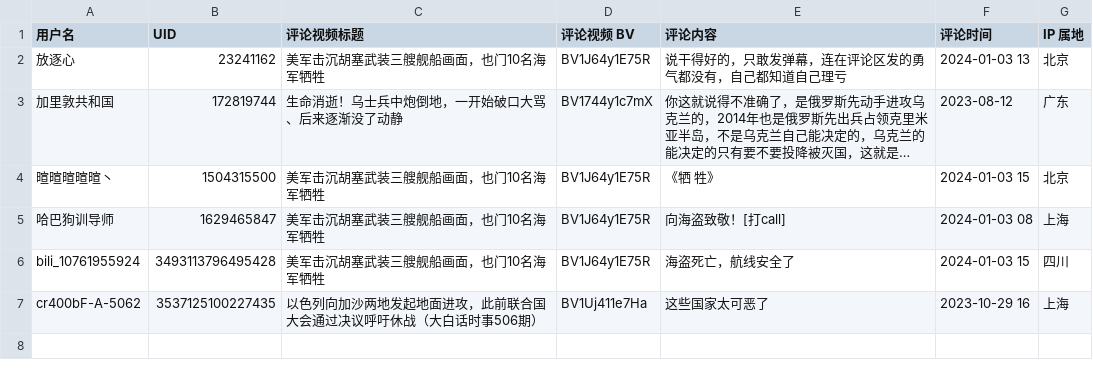
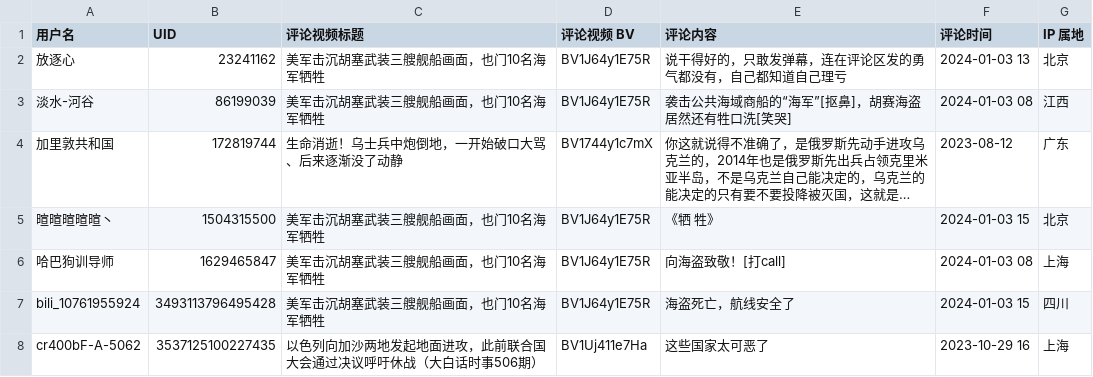
Before and after one commit to blacklisting/bilibili, a CSV file: 美分.csv, drawn as a sheet; long unchanged cells end in …; the diff names each change by its address in the sheet, - before the commit and + after, or states it on an @@ line.

Commit message:
Update with a comment just seen.

```diff
--- a/美分.csv
+++ b/美分.csv
+row 3: 淡水-河谷 | 86199039 | 美军击沉胡塞武装三艘舰船画面，也门10名海军牺牲 | BV1J64y1E75R | 袭击公共海域商船的“海军”[抠鼻]，胡赛海盗居然还有牲口洗[笑哭] | 2024-01-03 08 | 江西
```
